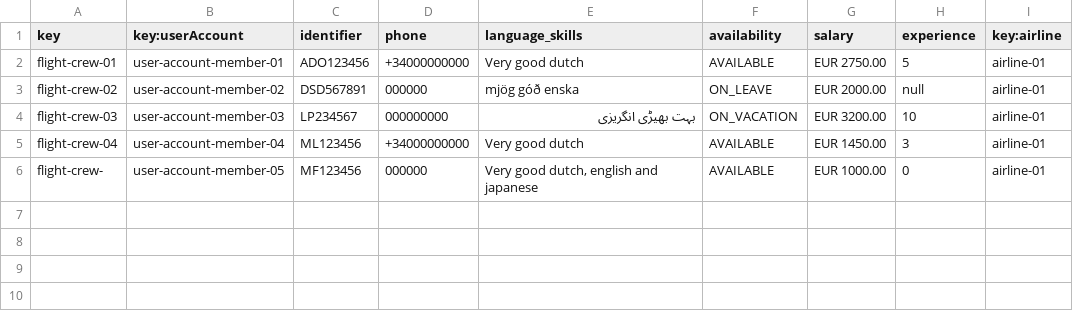
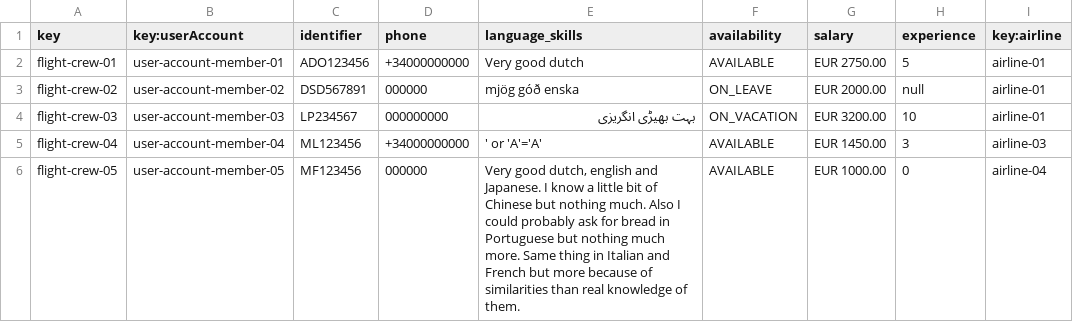
Before and after one commit to Manuelgithuv/Acme-ANS-C2, a CSV file: src/main/resources/WEB-INF/data/sample-01/flight-crew.csv, drawn as a sheet.

```diff
--- a/src/main/resources/WEB-INF/data/sample-01/flight-crew.csv
+++ b/src/main/resources/WEB-INF/data/sample-01/flight-crew.csv
@@ -4,3 +4,3 @@ flight-crew-02,user-account-member-02,DSD567891,000000,mjög góð enska,ON_LEAV
 flight-crew-03,user-account-member-03,LP234567,000000000,بہت بھیڑی انگریزی,ON_VACATION,EUR 3200.00,10,airline-01
-flight-crew-04,user-account-member-04,ML123456,+34000000000,Very good dutch,AVAILABLE,EUR 1450.00,3,airline-01
-flight-crew-,user-account-member-05,MF123456,000000,"Very good dutch, english and japanese",AVAILABLE,EUR 1000.00,0,airline-01
+flight-crew-04,user-account-member-04,ML123456,+34000000000,' or 'A'='A',AVAILABLE,EUR 1450.00,3,airline-03
+flight-crew-05,user-account-member-05,MF123456,000000,"Very good dutch, english and Japanese. I know a little bit of Chinese but nothing much. Also I could probably ask for bread in Portuguese but nothing much more. Same thing in Italian and French but more because of similarities than real knowledge of them.",AVAILABLE,EUR 1000.00,0,airline-04
```
Also changed, not shown: src/main/resources/WEB-INF/data/sample-01/activity-log.csv, src/main/resources/WEB-INF/data/sample-01/flight-assignment.csv, 3 other files.
